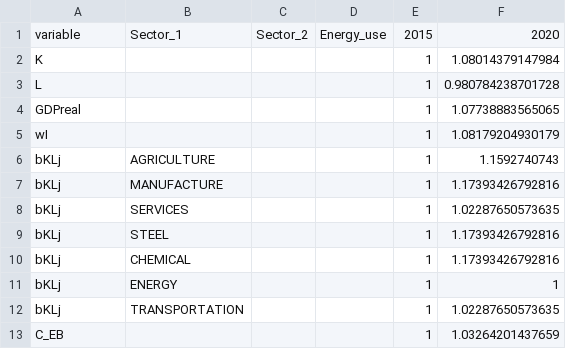
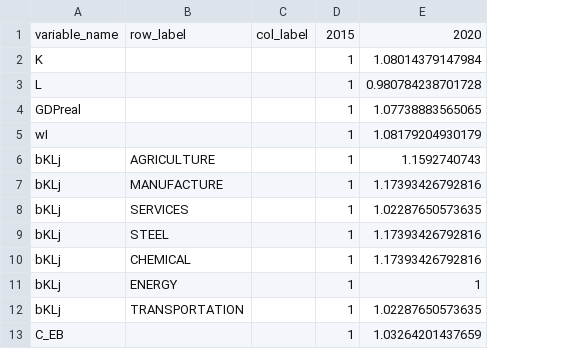
Before and after one commit to RitaMaestri/SCAF-EU-refactor, a CSV file: data/REMIND_exogenous_data_sectors.csv, drawn as a sheet; only a part is shown; removed rows and columns are numbered as before the commit, all else as after; the diff names each change by its address in the sheet, - before the commit and + after, or states it on an @@ line.

```diff
--- a/data/REMIND_exogenous_data_sectors.csv
+++ b/data/REMIND_exogenous_data_sectors.csv
-column C, row 1: Sector_2
-column D, row 1: Energy_use
+column C, row 1: col_label
-A1: variable
+A1: variable_name
-B1: Sector_1
+B1: row_label
```
Also changed, not shown: 4 other files.
